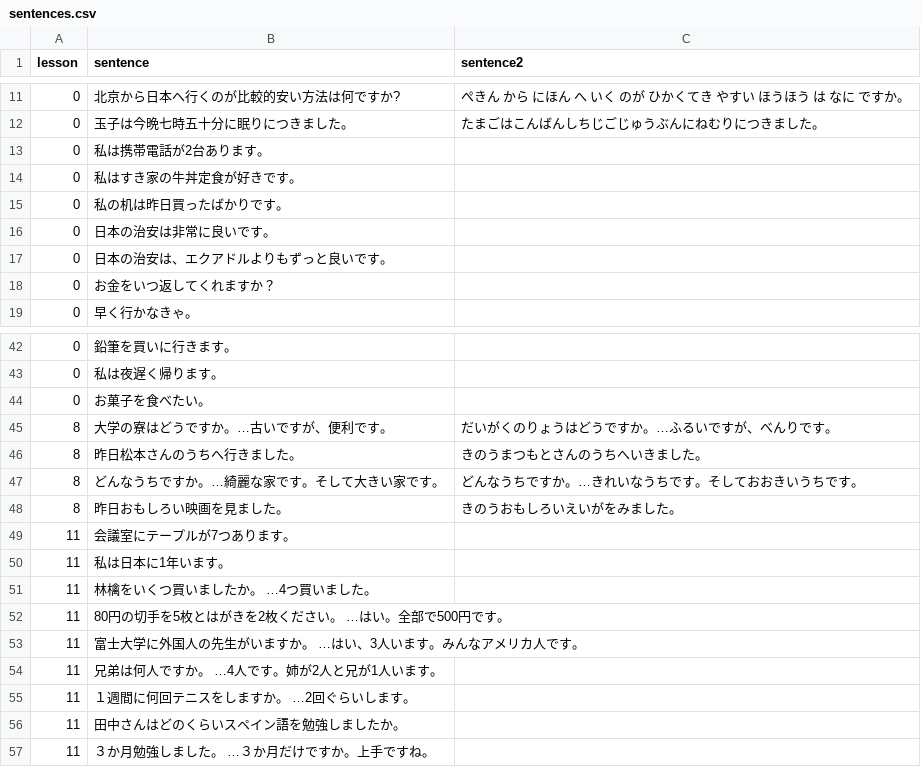
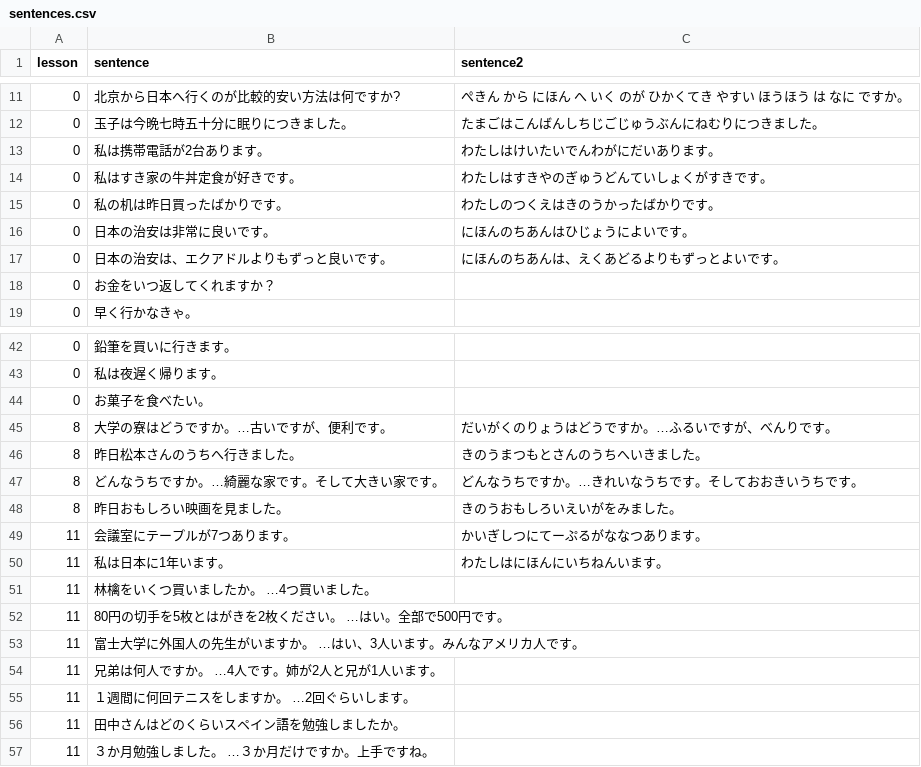
Before and after one commit to hillerliao/img, a CSV file: sentences.csv, drawn as a sheet; only a part is shown, gaps mark what is left out.

Commit message:
Update sentences.csv

```diff
--- a/sentences.csv
+++ b/sentences.csv
@@ -12,7 +12,7 @@ lesson, sentence,sentence2
 0,玉子は今晩七時五十分に眠りにつきました。,たまごはこんばんしちじごじゅうぶんにねむりにつきました。
-0,私は携帯電話が2台あります。,
-0,私はすき家の牛丼定食が好きです。,
-0,私の机は昨日買ったばかりです。,
-0,日本の治安は非常に良いです。,
-0,日本の治安は、エクアドルよりもずっと良いです。,
+0,私は携帯電話が2台あります。,わたしはけいたいでんわがにだいあります。
+0,私はすき家の牛丼定食が好きです。,わたしはすきやのぎゅうどんていしょくがすきです。
+0,私の机は昨日買ったばかりです。,わたしのつくえはきのうかったばかりです。
+0,日本の治安は非常に良いです。,にほんのちあんはひじょうによいです。
+0,日本の治安は、エクアドルよりもずっと良いです。,にほんのちあんは、えくあどるよりもずっとよいです。
 0,お金をいつ返してくれますか？,
@@ -48,4 +48,4 @@ lesson, sentence,sentence2
 8,昨日おもしろい映画を見ました。,きのうおもしろいえいがをみました。
-11,会議室にテープルが7つあります。,
-11,私は日本に1年います。,
+11,会議室にテープルが7つあります。,かいぎしつにてーぷるがななつあります。
+11,私は日本に1年います。,わたしはにほんにいちねんいます。
 11,林檎をいくつ買いましたか。　…4つ買いました。,
```
